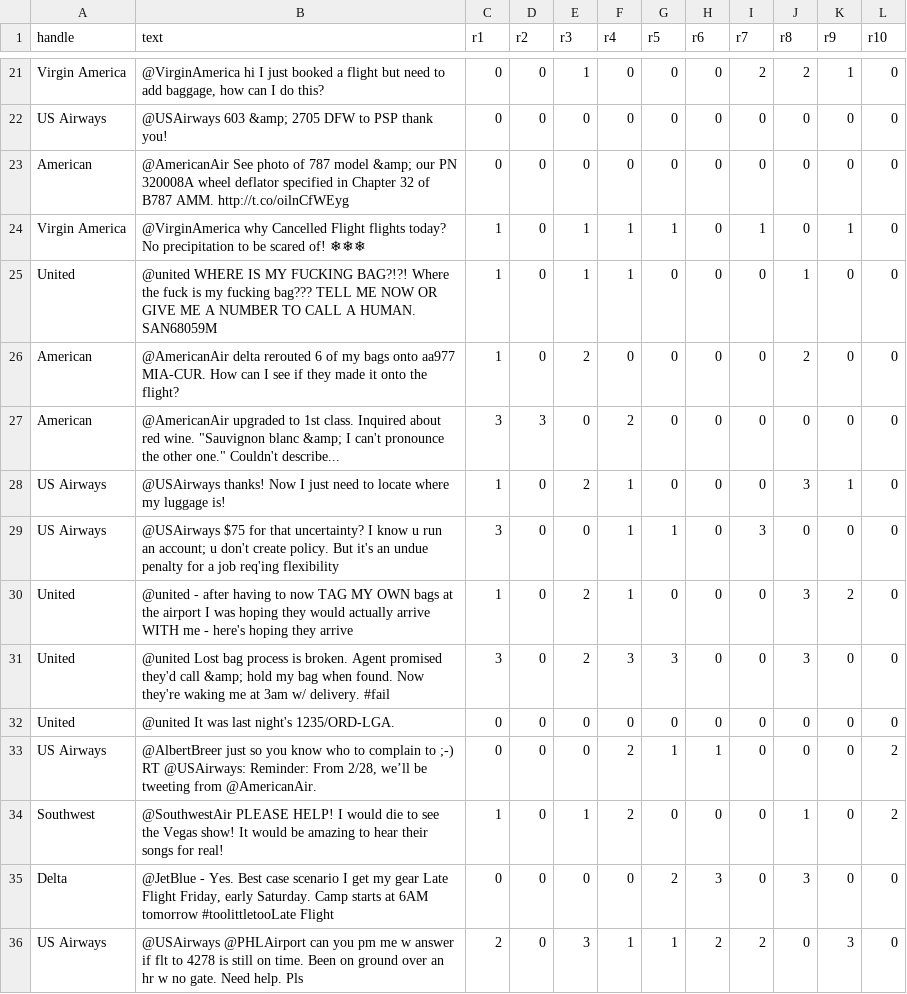
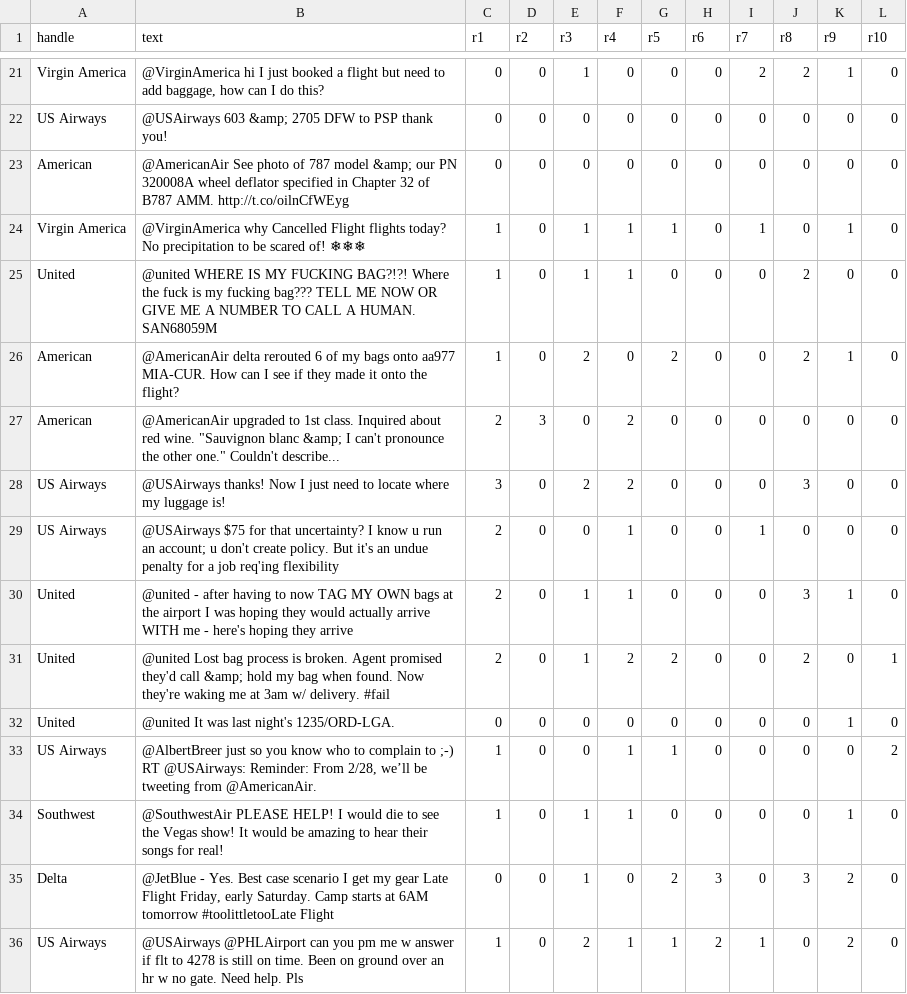
Before and after one commit to theElandor/Progetto3.0, a CSV file: sample_eros.csv, drawn as a sheet; only a part is shown, gaps mark what is left out; the diff covers the shown part only; the diff names each change by its address in the sheet, - before the commit and + after, or states it on an @@ line.

Commit message:
bench ultime 25

```diff
--- a/sample_eros.csv
+++ b/sample_eros.csv
-J25 (r8): 1
+J25 (r8): 2
-G26 (r5): 0
+G26 (r5): 2
-K26 (r9): 0
+K26 (r9): 1
-C27 (r1): 3
+C27 (r1): 2
-C28 (r1): 1
+C28 (r1): 3
-F28 (r4): 1
+F28 (r4): 2
-K28 (r9): 1
+K28 (r9): 0
-C29 (r1): 3
+C29 (r1): 2
-G29 (r5): 1
+G29 (r5): 0
-I29 (r7): 3
+I29 (r7): 1
-C30 (r1): 1
+C30 (r1): 2
-E30:E31 (r3): 2
+E30:E31 (r3): 1
-K30 (r9): 2
+K30 (r9): 1
-C31 (r1): 3
+C31 (r1): 2
-F31 (r4): 3
+F31 (r4): 2
-G31 (r5): 3
+G31 (r5): 2
-J31 (r8): 3
+J31 (r8): 2
-L31 (r10): 0
+L31 (r10): 1
-K32 (r9): 0
+K32 (r9): 1
-C33 (r1): 0
+C33 (r1): 1
-F33:F34 (r4): 2
+F33:F34 (r4): 1
-H33 (r6): 1
+H33 (r6): 0
-J34 (r8): 1
+J34 (r8): 0
-K34 (r9): 0
+K34 (r9): 1
-L34 (r10): 2
+L34 (r10): 0
-E35 (r3): 0
+E35 (r3): 1
-K35 (r9): 0
+K35 (r9): 2
-C36 (r1): 2
+C36 (r1): 1
-E36 (r3): 3
+E36 (r3): 2
-I36 (r7): 2
+I36 (r7): 1
-K36 (r9): 3
+K36 (r9): 2
```
Also changed, not shown: 42 edited cells elsewhere in this file.
